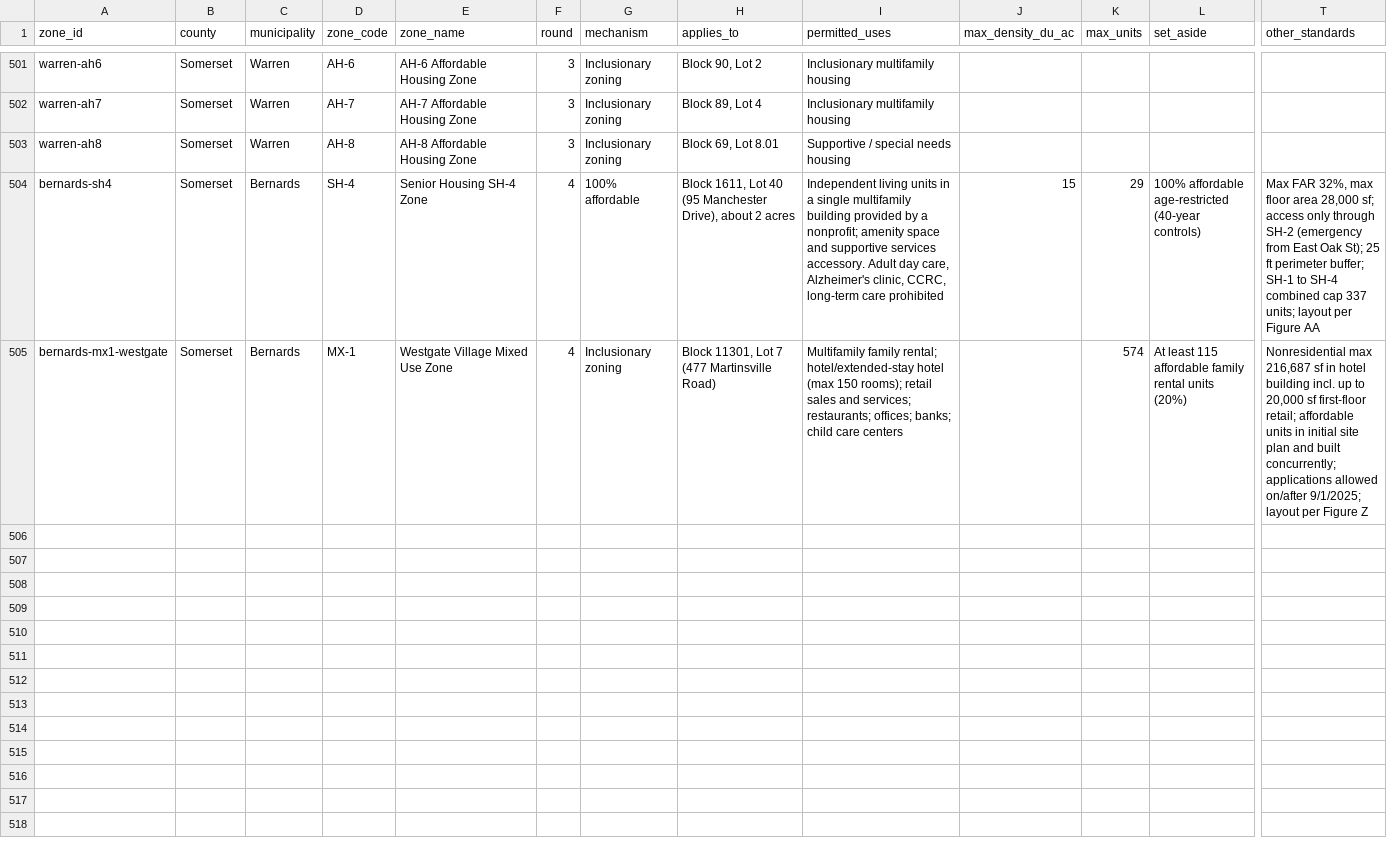
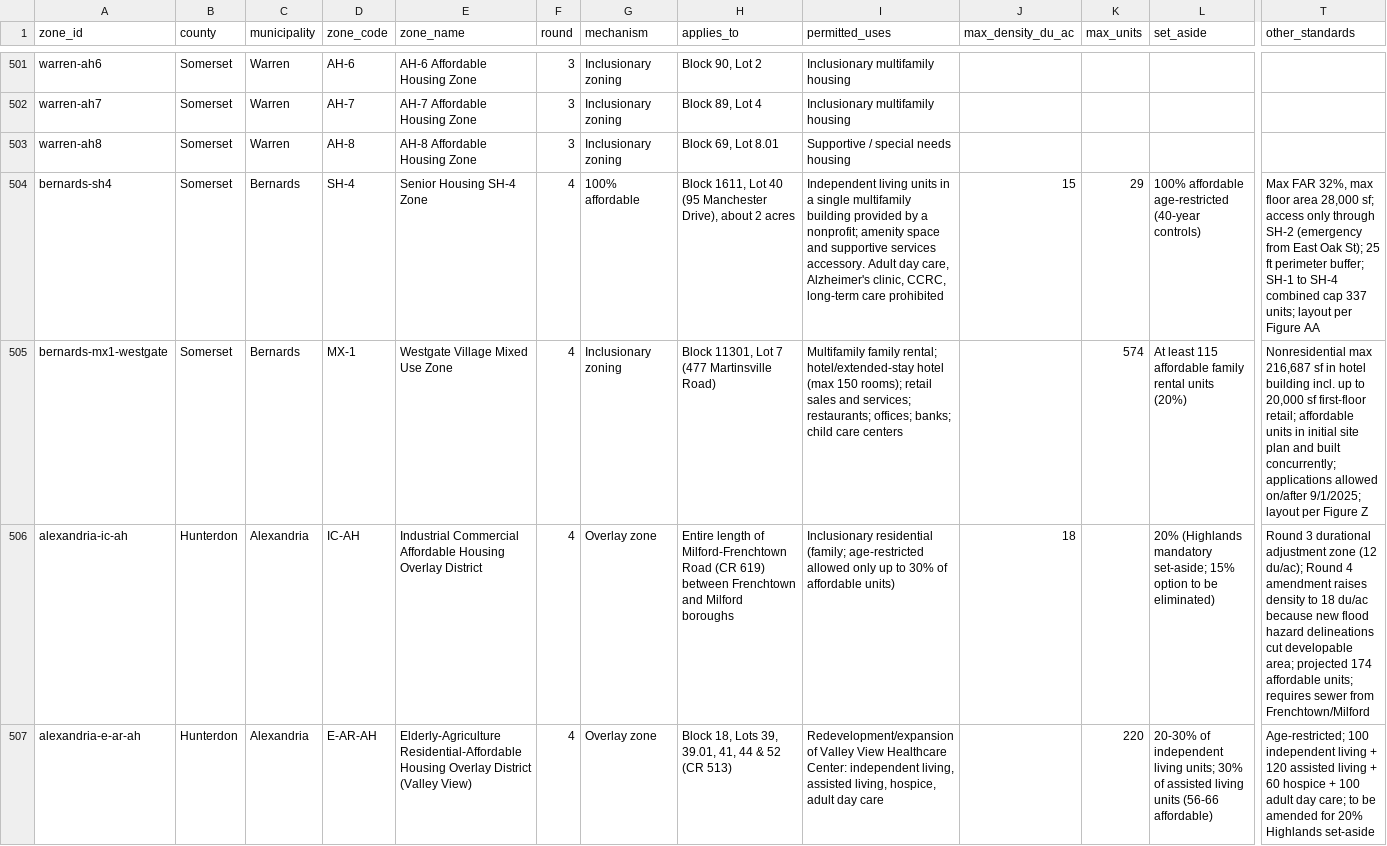
Before and after one commit to nickrogers280-coder/nj-round4-map, a CSV file: data/zones.csv, drawn as a sheet; only a part is shown, gaps mark what is left out; rows hold the shown columns only; the diff names each change by its address in the sheet, - before the commit and + after, or states it on an @@ line.

```diff
--- a/data/zones.csv
+++ b/data/zones.csv
+row 506: alexandria-ic-ah | Hunterdon | Alexandria | IC-AH | Industrial Commercial Affordable Housing Overlay District | 4 | Overlay zone | Entire length of Milford-Frenchtown Road (CR 619) between Frenchtown and Milford boroughs | Inclusionary residential (family; age-restricted allowed only up to 30% of affordable units) | 18 |  | 20% (Highlands mandatory set-aside; 15% option to be eliminated) | Round 3 durational adjustment zone (12 du/ac); Round 4 amendment raises density to 18 du/ac because new flood hazard delineations cut developable area; projected 174 affordable units; requires sewer from Frenchtown/Milford
+row 507: alexandria-e-ar-ah | Hunterdon | Alexandria | E-AR-AH | Elderly-Agriculture Residential-Affordable Housing Overlay District (Valley View) | 4 | Overlay zone | Block 18, Lots 39, 39.01, 41, 44 & 52 (CR 513) | Redevelopment/expansion of Valley View Healthcare Center: independent living, assisted living, hospice, adult day care |  | 220 | 20-30% of independent living units; 30% of assisted living units (56-66 affordable) | Age-restricted; 100 independent living + 120 assisted living + 60 hospice + 100 adult day care; to be amended for 20% Highlands set-aside
```
Also changed, not shown: data/extraction_log.csv, 1 other file.
